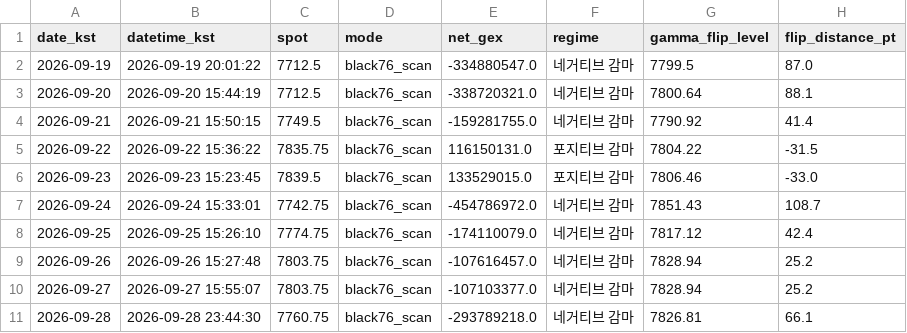
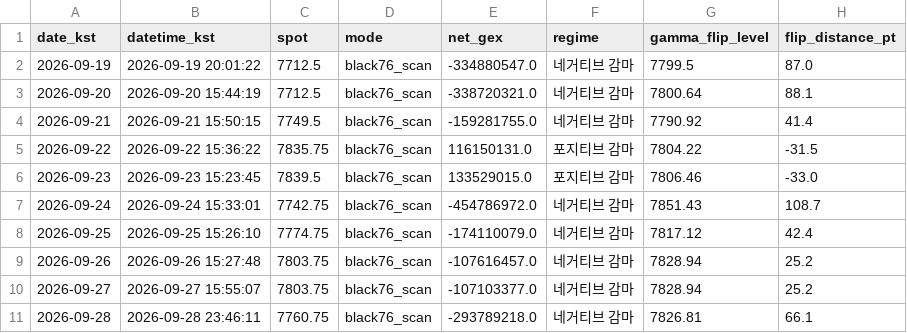
Before and after one commit to hk4jung/gamma-flip-capture, a CSV file: gamma_flip_es_history.csv, drawn as a sheet; only a part is shown; the diff names each change by its address in the sheet, - before the commit and + after, or states it on an @@ line.

```diff
--- a/gamma_flip_es_history.csv
+++ b/gamma_flip_es_history.csv
-B11 (datetime_kst): 2026-09-28 23:44:30
+B11 (datetime_kst): 2026-09-28 23:46:11
```
Also changed, not shown: archive/barchart_options_capture_2026-09-28.csv, gamma_flip_nq_history.csv, 1 other file.
